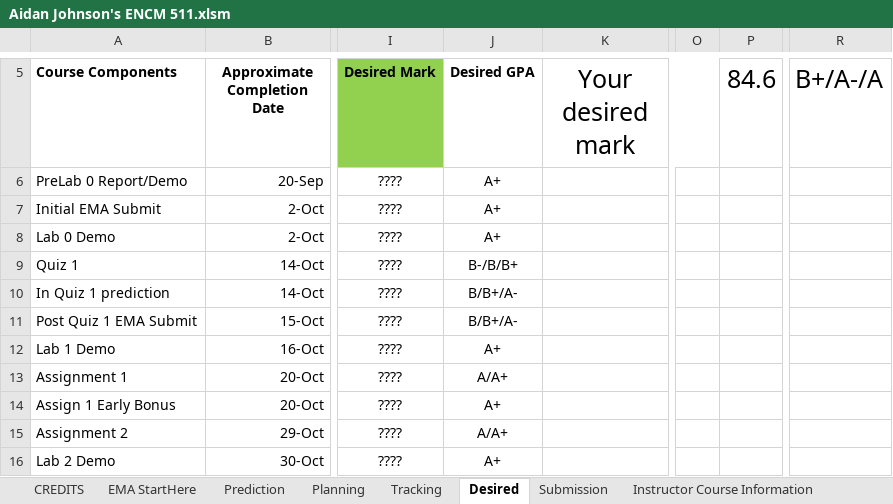
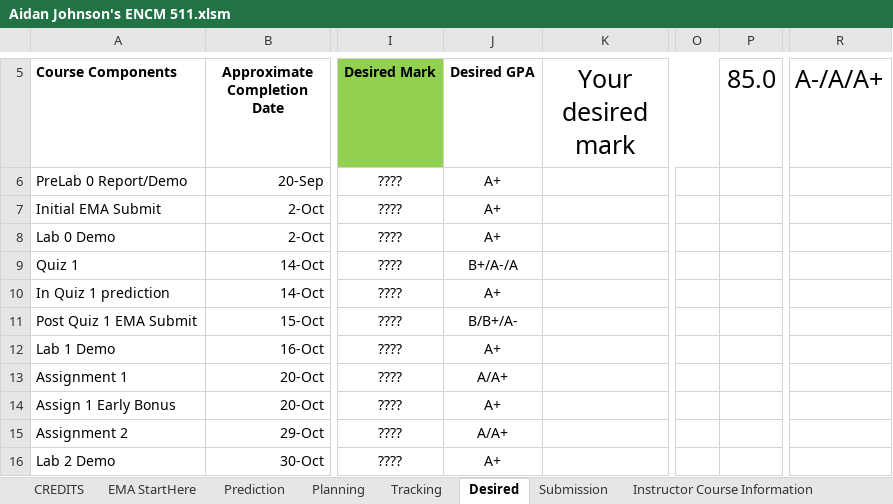
Before and after one commit to aidanjoh/ENCM511_Fall2019, an Excel workbook: Aidan Johnson's ENCM 511.xlsm, sheet Desired, drawn as a sheet; only a part is shown, gaps mark what is left out; values as stored, in another font and other column widths than the file's, no borders; charts and pictures not drawn; the diff names each change by its address in the sheet, - before the commit and + after, or states it on an @@ line.

```diff
--- a/Aidan Johnson's ENCM 511.xlsm (sheet Desired)
+++ b/Aidan Johnson's ENCM 511.xlsm (sheet Desired)
-P5: 84.6
+P5: 85.0
-R5: B+/A-/A
+R5: A-/A/A+
-J9 (Desired GPA): B-/B/B+
+J9 (Desired GPA): B+/A-/A
-J10 (Desired GPA): B/B+/A-
+J10 (Desired GPA): A+
```
Also changed, not shown: sheet Instructor Calculations, sheet Tracking, sheet Submission, formulas that keep their value, charts or pictures, 2 other files.
